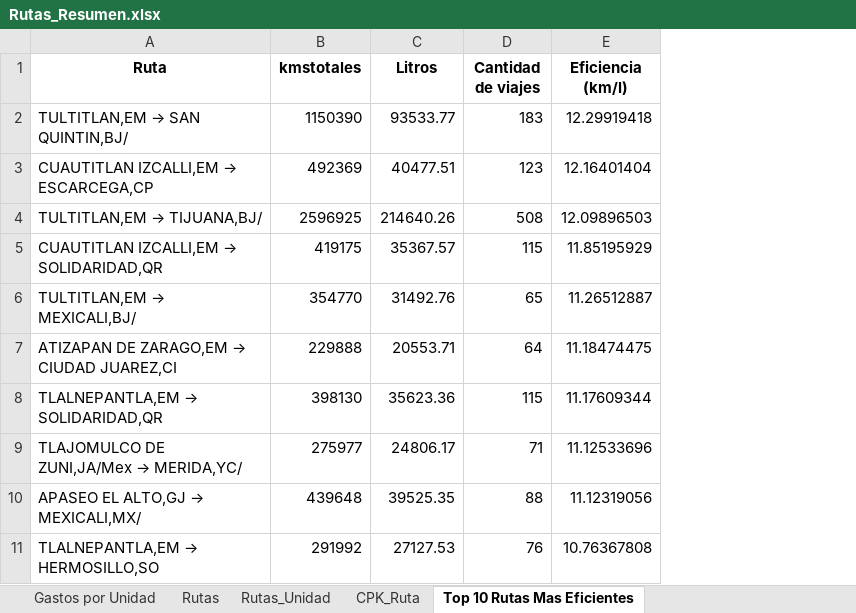
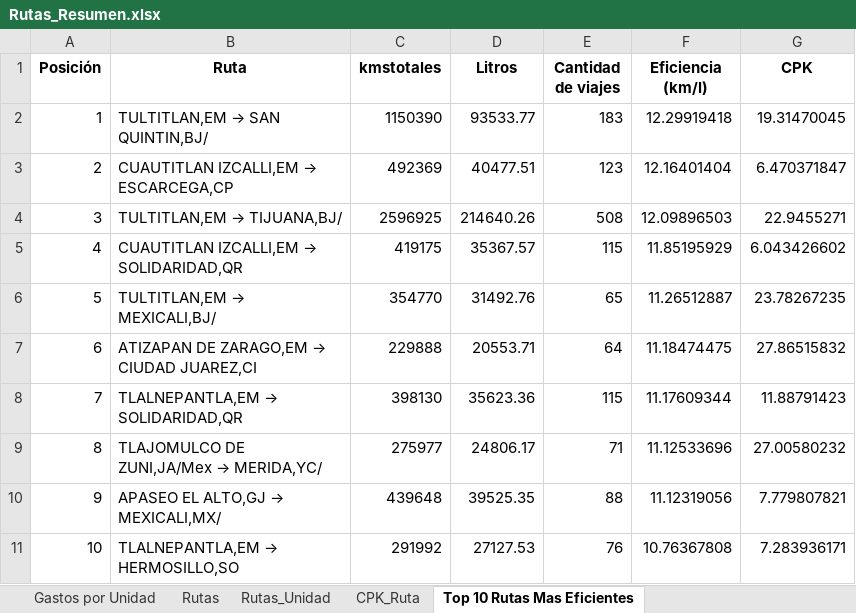
Before and after one commit to pomaremiliano/dashboard-datastorm, an Excel workbook: data/Rutas_Resumen.xlsx, sheet Top 10 Rutas Mas Eficientes, drawn as a sheet; values as stored, in another font and other column widths than the file's, no borders; the diff names each change by its address in the sheet, - before the commit and + after, or states it on an @@ line.

```diff
--- a/data/Rutas_Resumen.xlsx (sheet Top 10 Rutas Mas Eficientes)
+++ b/data/Rutas_Resumen.xlsx (sheet Top 10 Rutas Mas Eficientes)
+column A (Posición), rows 2-11: 1 | 2 | 3 | 4 | 5 | 6 | 7 | 8 | 9 | 10
+column G (CPK), rows 2-11: 19.31470045 | 6.470371847 | 22.9455271 | 6.043426602 | 23.78267235 | 27.86515832 | 11.88791423 | 27.00580232 | 7.779807821 | 7.283936171
```
Also changed, not shown: sheet Top 10 Rutas Menos Eficientes, 1 other file.
